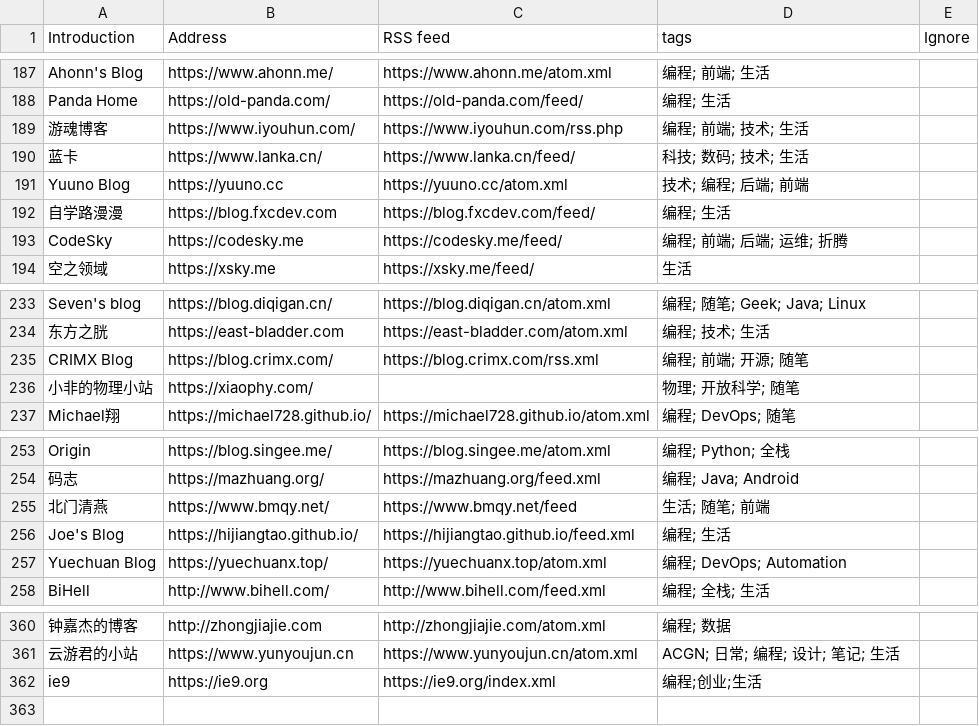
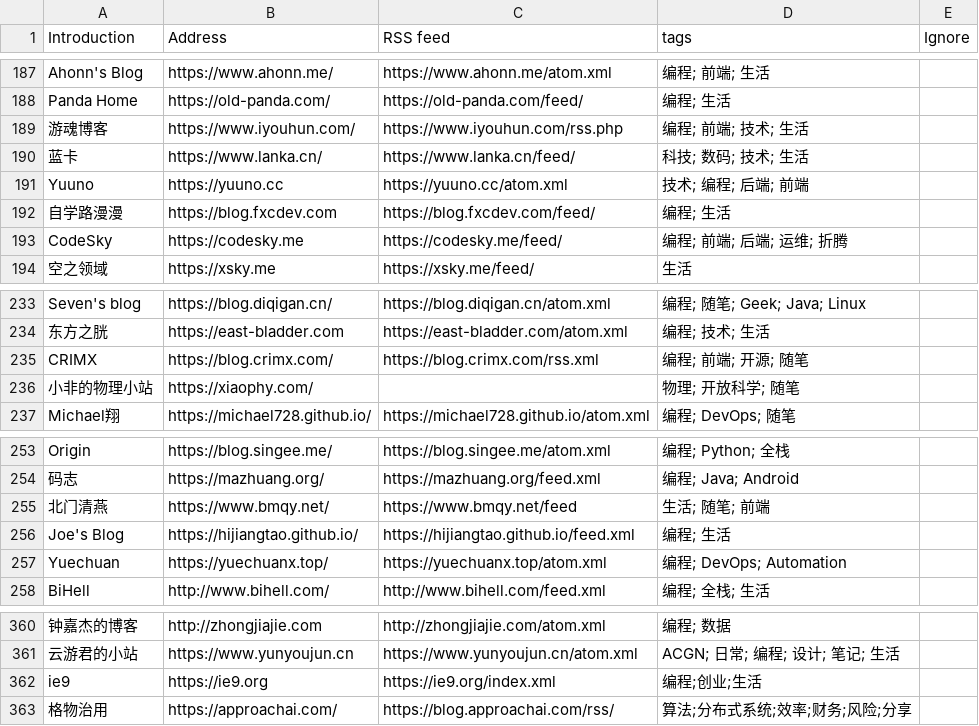
Before and after one commit to shidenggui/bloghub, a CSV file: backend/assets/blogs-original.csv, drawn as a sheet; only a part is shown, gaps mark what is left out; the diff names each change by its address in the sheet, - before the commit and + after, or states it on an @@ line.

Commit message:
:star:(blogs) add more blog
close #45

```diff
--- a/backend/assets/blogs-original.csv
+++ b/backend/assets/blogs-original.csv
-A191 (Introduction): Yuuno Blog
+A191 (Introduction): Yuuno
-A235 (Introduction): CRIMX Blog
+A235 (Introduction): CRIMX
-A257 (Introduction): Yuechuan Blog
+A257 (Introduction): Yuechuan
+row 363: 格物治用 | https://approachai.com/ | https://blog.approachai.com/rss/ | 算法;分布式系统;效率;财务;风险;分享
```
